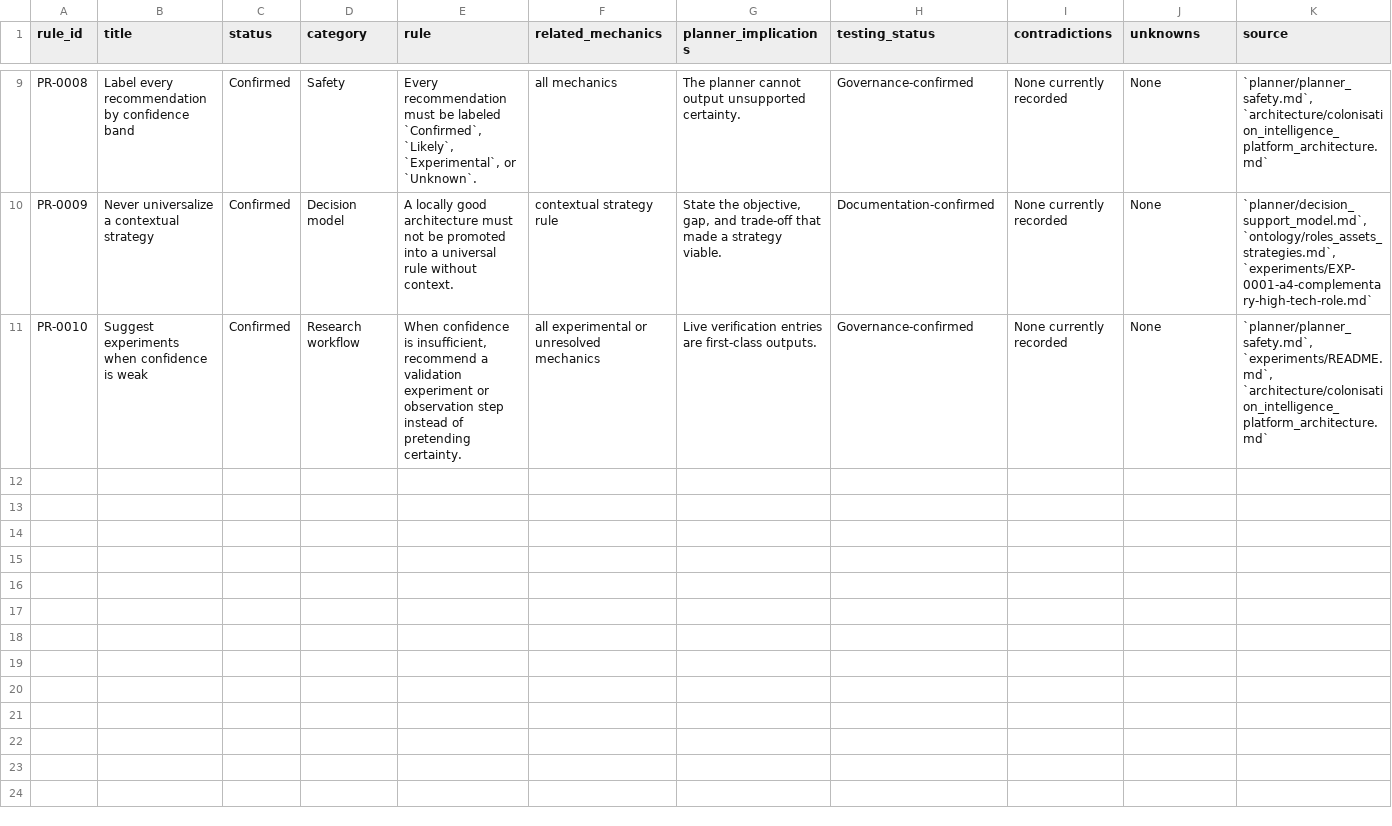
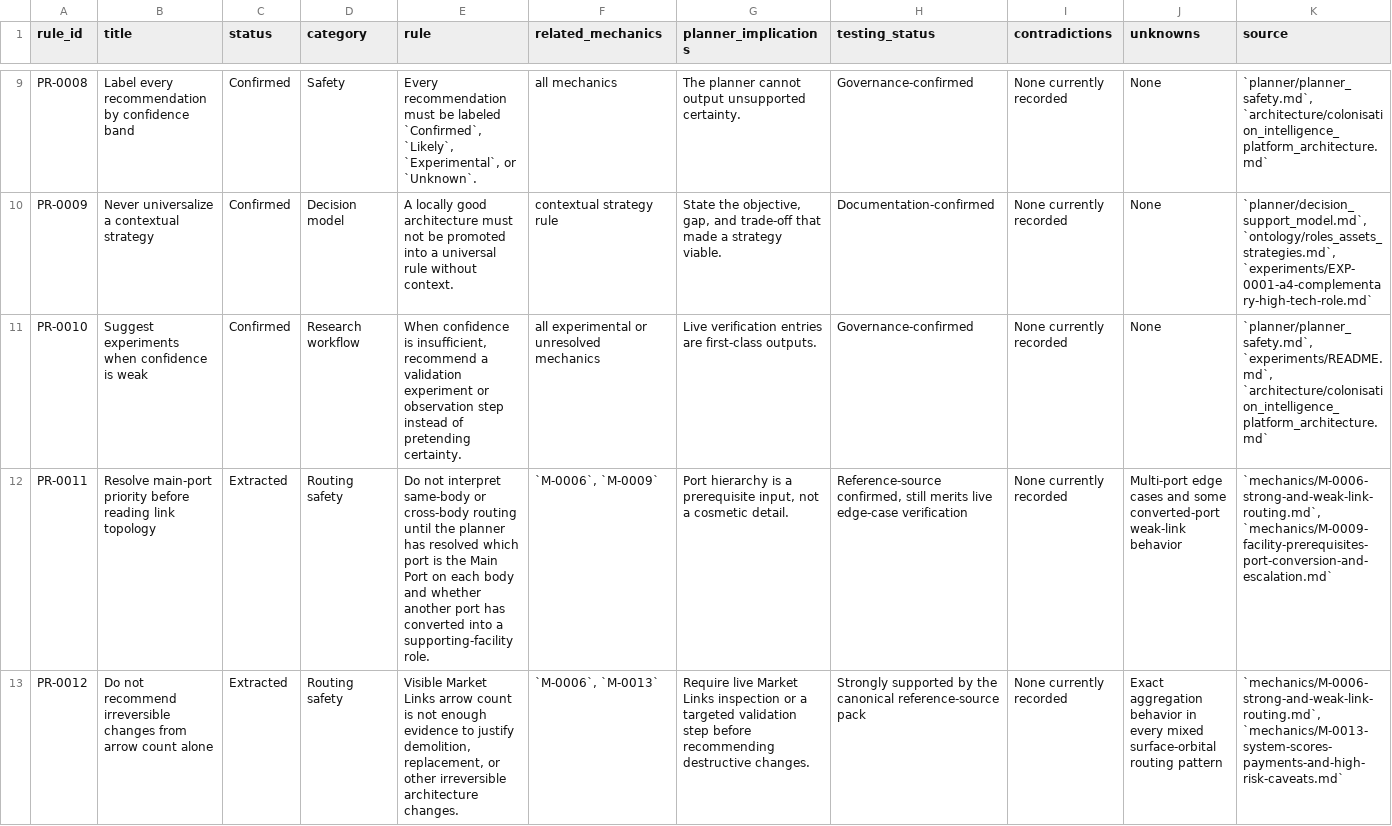
Before and after one commit to brianstewart377-rgb/colonisation-research-engine, a CSV file: exports/planner_rules.csv, drawn as a sheet; only a part is shown, gaps mark what is left out; the diff covers the shown part only; the diff names each change by its address in the sheet, - before the commit and + after, or states it on an @@ line.

Commit message:
Align mechanics with routing and dependency sources

```diff
--- a/exports/planner_rules.csv
+++ b/exports/planner_rules.csv
+row 12: PR-0011 | Resolve main-port priority before reading link topology | Extracted | Routing safety | Do not interpret same-body or cross-body routing until the planner has resolved which port is the Main Port on each body and whether another port has converted into a supporting-facility role. | `M-0006`, `M-0009` | Port hierarchy is a prerequisite input, not a cosmetic detail. | Reference-source confirmed, still merits live edge-case verification | None currently recorded | Multi-port edge cases and some converted-port weak-link behavior | `mechanics/M-0006-strong-and-weak-link-routing.md`, `mechanics/M-0009-facility-prerequisites-port-conversion-and-escalation.md`
+row 13: PR-0012 | Do not recommend irreversible changes from arrow count alone | Extracted | Routing safety | Visible Market Links arrow count is not enough evidence to justify demolition, replacement, or other irreversible architecture changes. | `M-0006`, `M-0013` | Require live Market Links inspection or a targeted validation step before recommending destructive changes. | Strongly supported by the canonical reference-source pack | None currently recorded | Exact aggregation behavior in every mixed surface-orbital routing pattern | `mechanics/M-0006-strong-and-weak-link-routing.md`, `mechanics/M-0013-system-scores-payments-and-high-risk-caveats.md`
```
Also changed, not shown: 1 added row elsewhere in this file, 6 other files.
